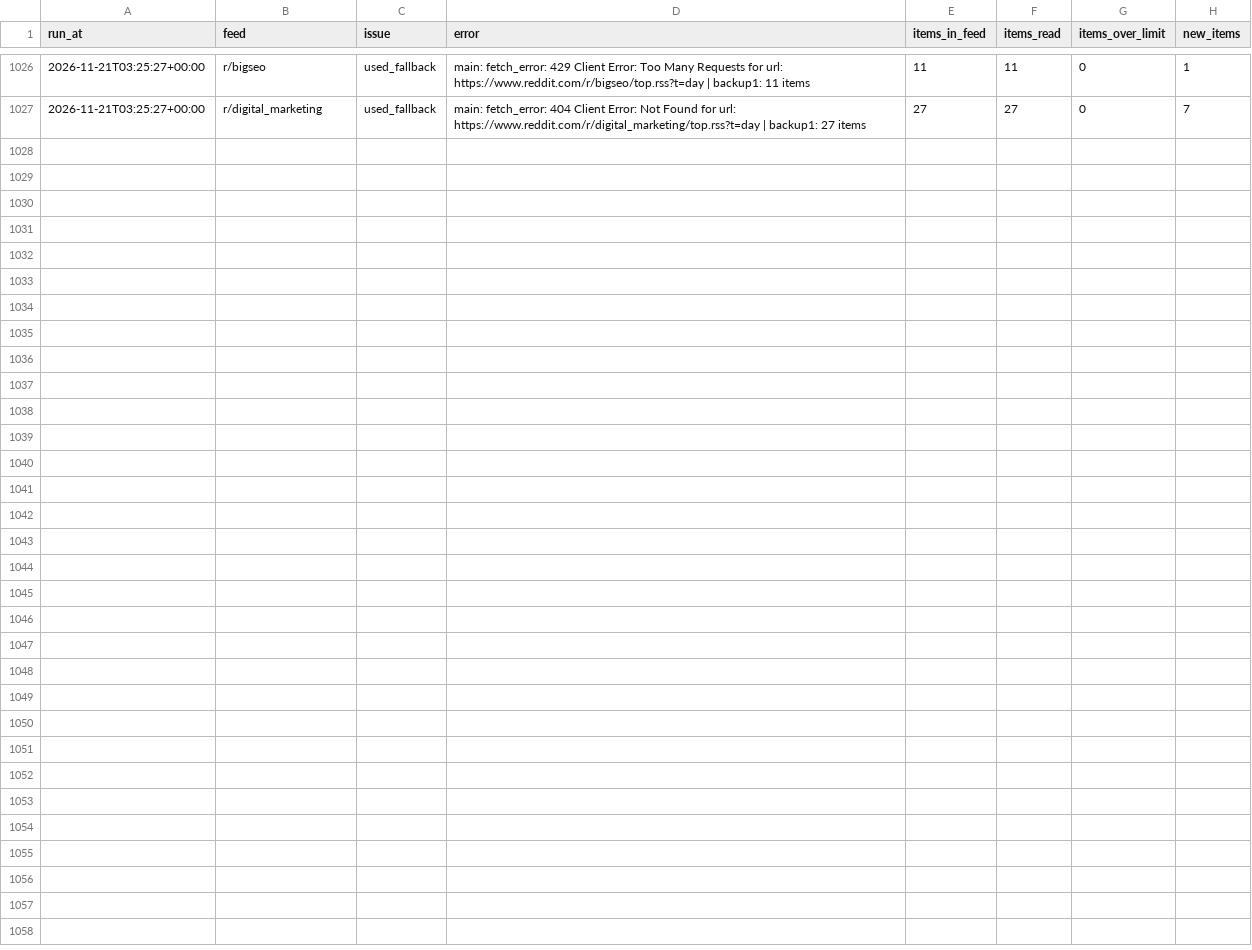
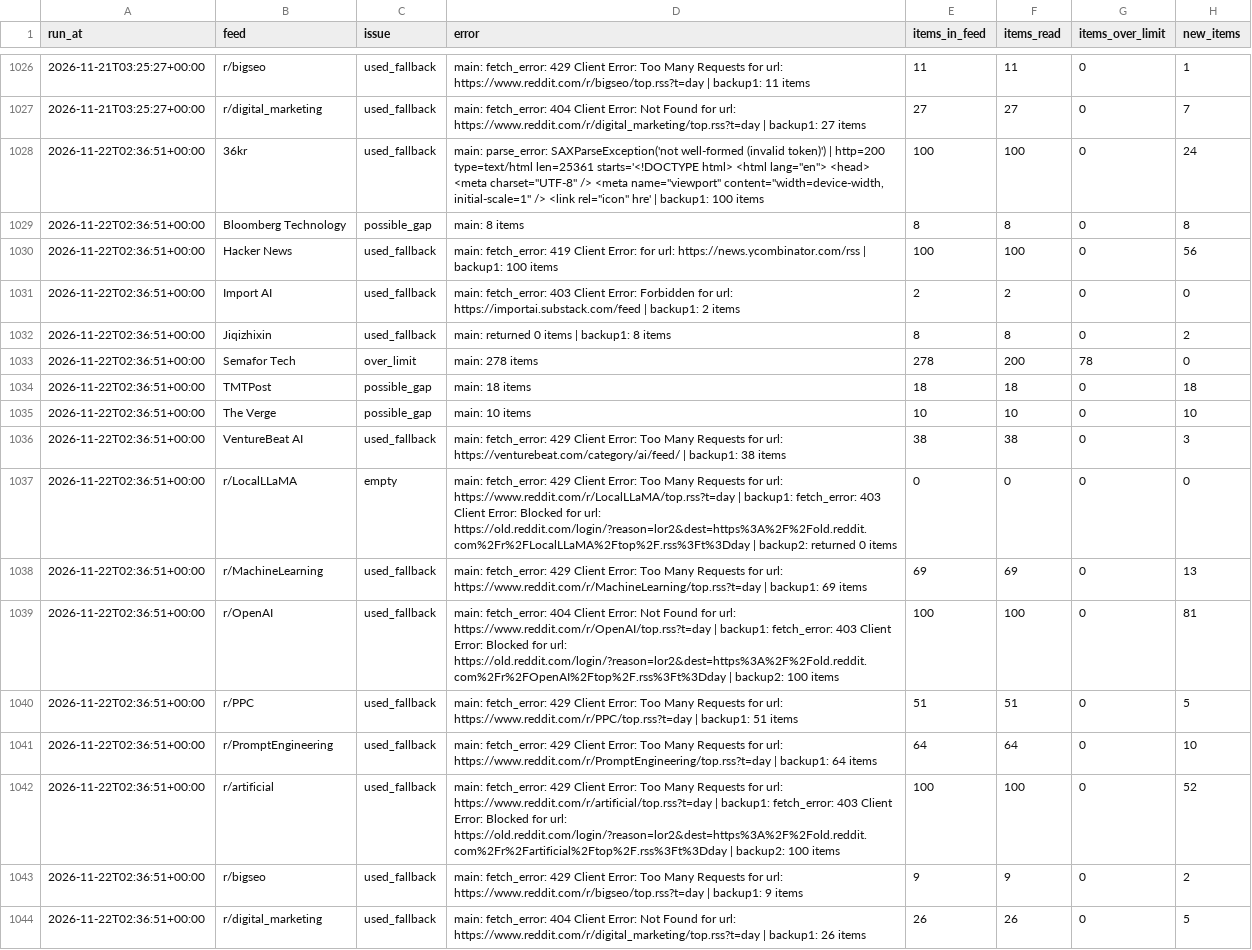
Before and after one commit to pmongcal/scanner-v3, a CSV file: audit/feed_problems.csv, drawn as a sheet; only a part is shown, gaps mark what is left out; the diff names each change by its address in the sheet, - before the commit and + after, or states it on an @@ line.

```diff
--- a/audit/feed_problems.csv
+++ b/audit/feed_problems.csv
+row 1028: 2026-11-22T02:36:51+00:00 | 36kr | used_fallback | main: parse_error: SAXParseException('not well-formed (invalid token)') | http=200 type=text/html len=25361 starts='<!DOCTYPE html> <html lang="en"> <head> <meta charset="UTF-8" /> <meta name="viewport" content="width=device-width, initial-scale=1" /> <link rel="icon" hre' | backup1: 100 items | 100 | 100 | 0 | 24
+row 1029: 2026-11-22T02:36:51+00:00 | Bloomberg Technology | possible_gap | main: 8 items | 8 | 8 | 0 | 8
+row 1030: 2026-11-22T02:36:51+00:00 | Hacker News | used_fallback | main: fetch_error: 419 Client Error: for url: https://news.ycombinator.com/rss | backup1: 100 items | 100 | 100 | 0 | 56
+row 1031: 2026-11-22T02:36:51+00:00 | Import AI | used_fallback | main: fetch_error: 403 Client Error: Forbidden for url: https://importai.substack.com/feed | backup1: 2 items | 2 | 2 | 0 | 0
+row 1032: 2026-11-22T02:36:51+00:00 | Jiqizhixin | used_fallback | main: returned 0 items | backup1: 8 items | 8 | 8 | 0 | 2
+row 1033: 2026-11-22T02:36:51+00:00 | Semafor Tech | over_limit | main: 278 items | 278 | 200 | 78 | 0
+row 1034: 2026-11-22T02:36:51+00:00 | TMTPost | possible_gap | main: 18 items | 18 | 18 | 0 | 18
+row 1035: 2026-11-22T02:36:51+00:00 | The Verge | possible_gap | main: 10 items | 10 | 10 | 0 | 10
+row 1036: 2026-11-22T02:36:51+00:00 | VentureBeat AI | used_fallback | main: fetch_error: 429 Client Error: Too Many Requests for url: https://venturebeat.com/category/ai/feed/ | backup1: 38 items | 38 | 38 | 0 | 3
+row 1037: 2026-11-22T02:36:51+00:00 | r/LocalLLaMA | empty | main: fetch_error: 429 Client Error: Too Many Requests for url: https://www.reddit.com/r/LocalLLaMA/top.rss?t=day | backup1: fetch_error: 403 Client Error: Blocked for url: https://old.reddit.com/login/?reason=lor2&dest=https%3A%2F%2Fold.reddit.com%2Fr%2FLocalLLaMA%2Ftop%2F.rss%3Ft%3Dday | backup2: returned 0 items | 0 | 0 | 0 | 0
+row 1038: 2026-11-22T02:36:51+00:00 | r/MachineLearning | used_fallback | main: fetch_error: 429 Client Error: Too Many Requests for url: https://www.reddit.com/r/MachineLearning/top.rss?t=day | backup1: 69 items | 69 | 69 | 0 | 13
+row 1039: 2026-11-22T02:36:51+00:00 | r/OpenAI | used_fallback | main: fetch_error: 404 Client Error: Not Found for url: https://www.reddit.com/r/OpenAI/top.rss?t=day | backup1: fetch_error: 403 Client Error: Blocked for url: https://old.reddit.com/login/?reason=lor2&dest=https%3A%2F%2Fold.reddit.com%2Fr%2FOpenAI%2Ftop%2F.rss%3Ft%3Dday | backup2: 100 items | 100 | 100 | 0 | 81
+row 1040: 2026-11-22T02:36:51+00:00 | r/PPC | used_fallback | main: fetch_error: 429 Client Error: Too Many Requests for url: https://www.reddit.com/r/PPC/top.rss?t=day | backup1: 51 items | 51 | 51 | 0 | 5
+row 1041: 2026-11-22T02:36:51+00:00 | r/PromptEngineering | used_fallback | main: fetch_error: 429 Client Error: Too Many Requests for url: https://www.reddit.com/r/PromptEngineering/top.rss?t=day | backup1: 64 items | 64 | 64 | 0 | 10
+row 1042: 2026-11-22T02:36:51+00:00 | r/artificial | used_fallback | main: fetch_error: 429 Client Error: Too Many Requests for url: https://www.reddit.com/r/artificial/top.rss?t=day | backup1: fetch_error: 403 Client Error: Blocked for url: https://old.reddit.com/login/?reason=lor2&dest=https%3A%2F%2Fold.reddit.com%2Fr%2Fartificial%2Ftop%2F.rss%3Ft%3Dday | backup2: 100 items | 100 | 100 | 0 | 52
+row 1043: 2026-11-22T02:36:51+00:00 | r/bigseo | used_fallback | main: fetch_error: 429 Client Error: Too Many Requests for url: https://www.reddit.com/r/bigseo/top.rss?t=day | backup1: 9 items | 9 | 9 | 0 | 2
+row 1044: 2026-11-22T02:36:51+00:00 | r/digital_marketing | used_fallback | main: fetch_error: 404 Client Error: Not Found for url: https://www.reddit.com/r/digital_marketing/top.rss?t=day | backup1: 26 items | 26 | 26 | 0 | 5
```
Also changed, not shown: 4 other files.
